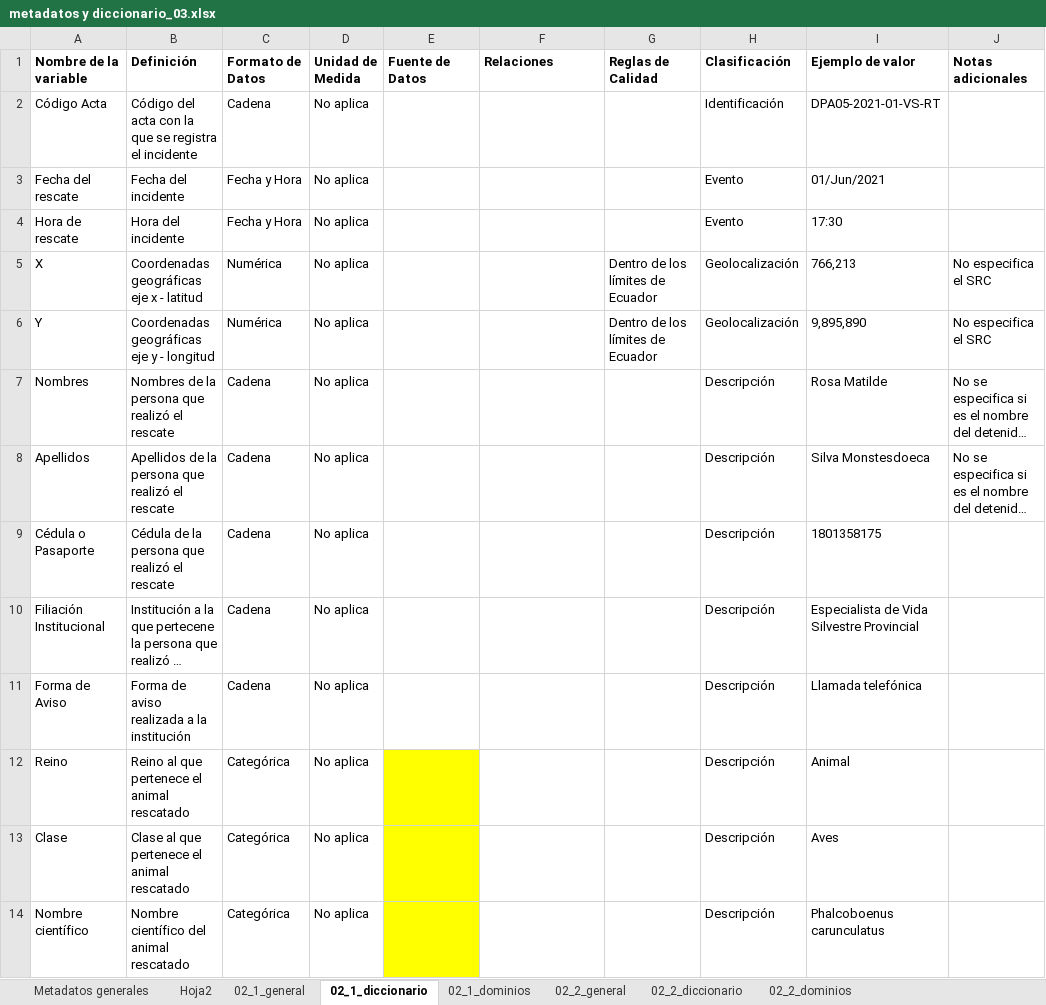
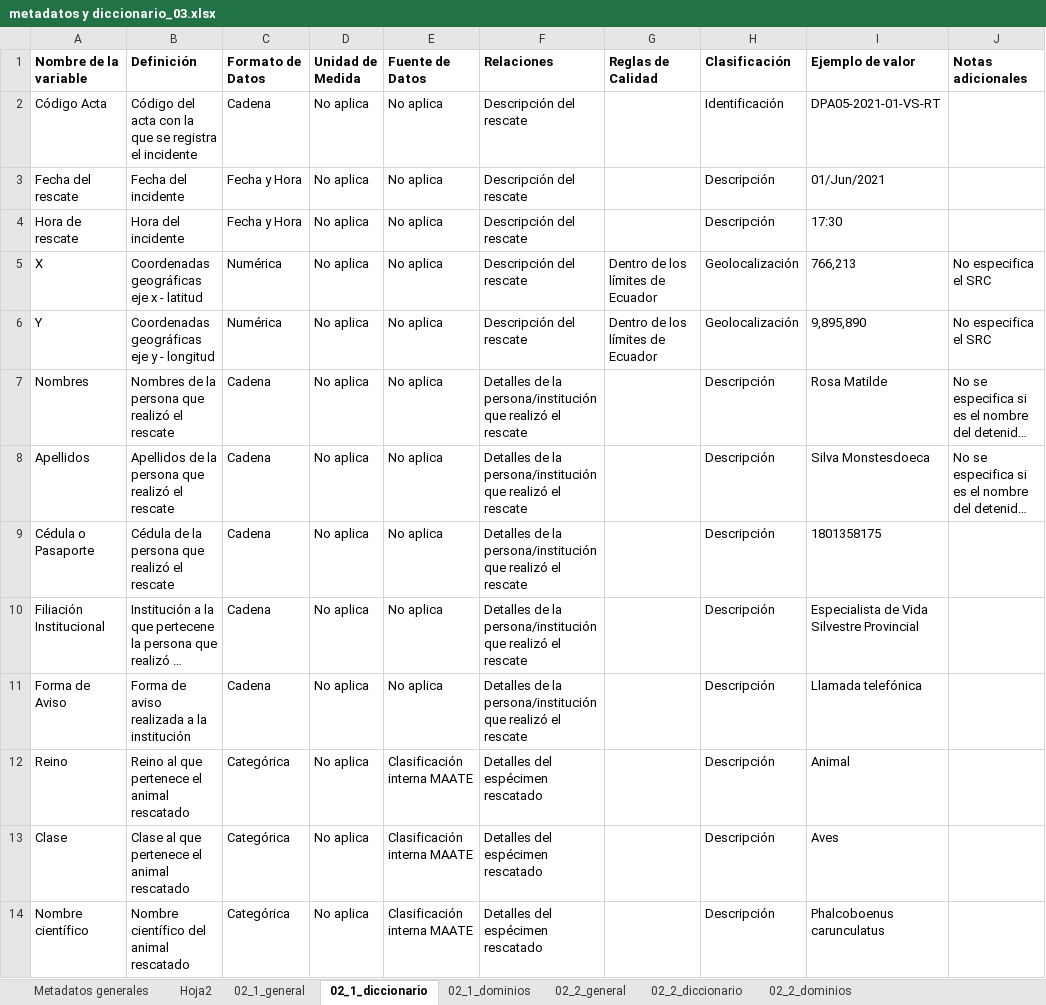
Before and after one commit to matjaviernunez/wcs, an Excel workbook: 04_Entregable 2/previo/metadatos y diccionario_03.xlsx, sheet 02_1_diccionario, drawn as a sheet; only a part is shown; long unchanged cells end in …; values as stored, in another font and other column widths than the file's, no borders; the diff covers the shown part only; the diff names each change by its address in the sheet, - before the commit and + after, or states it on an @@ line.

Commit message:
jn: dos diccionarios finales

```diff
--- a/04_Entregable 2/previo/metadatos y diccionario_03.xlsx (sheet 02_1_diccionario)
+++ b/04_Entregable 2/previo/metadatos y diccionario_03.xlsx (sheet 02_1_diccionario)
-E2:E11 (Fuente de Datos): (empty)
+E2:E11 (Fuente de Datos): No aplica
-F2:F6 (Relaciones): (empty)
+F2:F6 (Relaciones): Descripción del rescate
-H3:H4 (Clasificación): Evento
+H3:H4 (Clasificación): Descripción
-F7:F11 (Relaciones): (empty)
+F7:F11 (Relaciones): Detalles de la persona/institución que realizó el rescate
-E12:E14 (Fuente de Datos): (empty)
+E12:E14 (Fuente de Datos): Clasificación interna MAATE
-E12:E14 fill: #FFFF00
+E12:E14 fill: none
-F12:F14 (Relaciones): (empty)
+F12:F14 (Relaciones): Detalles del espécimen rescatado
```
Also changed, not shown: 22 edited cells and cell formats elsewhere in this sheet, 04_Entregable 2/previo/metadatos y diccionario_01.xlsx, 04_Entregable 2/previo/metadatos y diccionario_17.xlsx, 3 other files.
